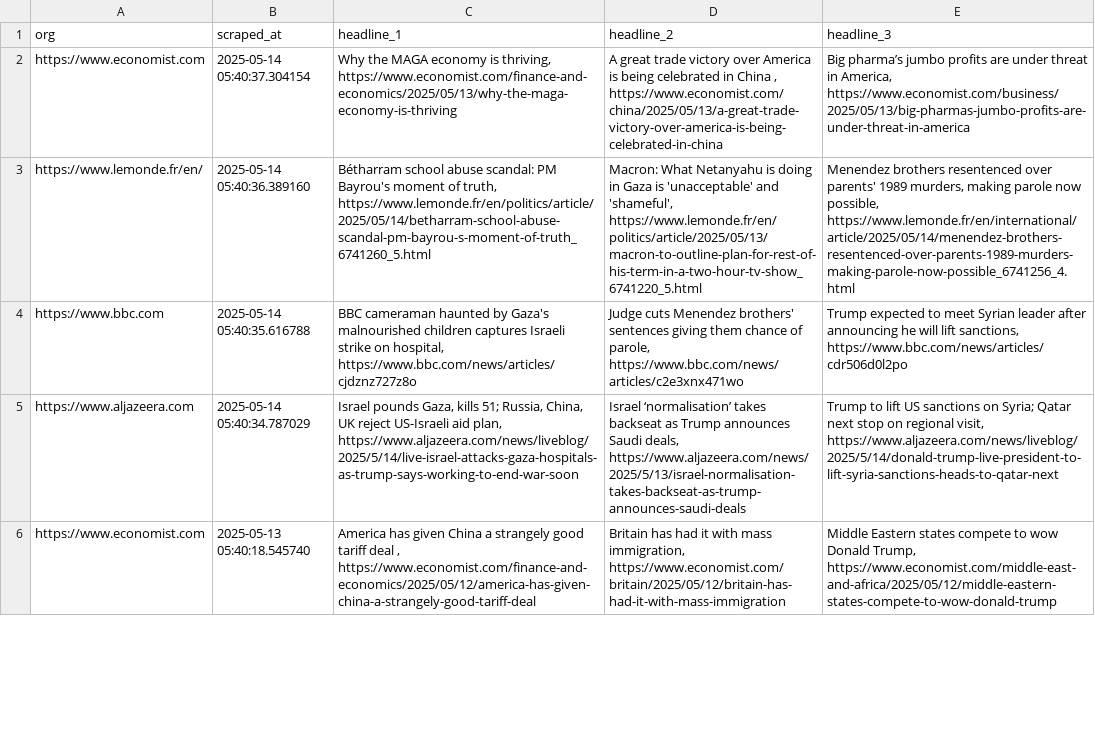
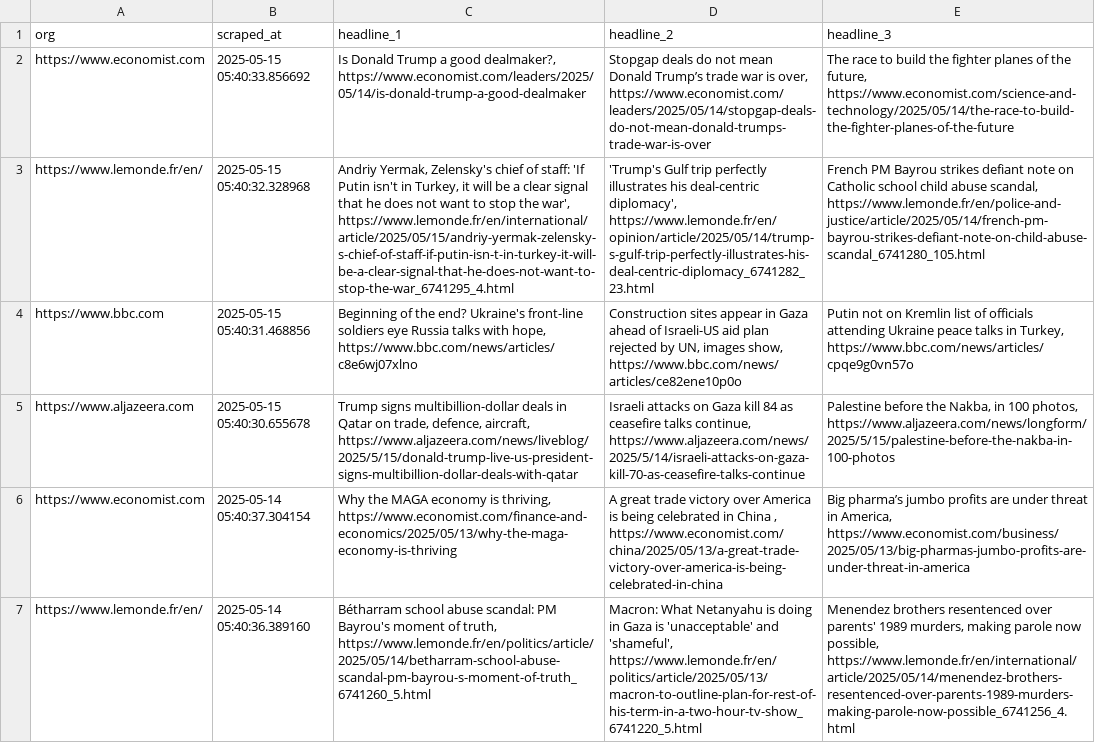
Before and after one commit to raphaelletseng/news_autoscraper, a CSV file: updated_headlines.csv, drawn as a sheet; only a part is shown; the shorter side is filled out with more unchanged rows; the diff names each change by its address in the sheet, - before the commit and + after, or states it on an @@ line.

```diff
--- a/updated_headlines.csv
+++ b/updated_headlines.csv
+row 2: https://www.economist.com | 2025-05-15 05:40:33.856692 | Is Donald Trump a good dealmaker?, https://www.economist.com/leaders/2025/05/14/is-donald-trump-a-good-dealmaker | Stopgap deals do not mean Donald Trump’s trade war is over, https://www.economist.com/leaders/2025/05/14/stopgap-deals-do-not-mean-donald-trumps-trade-war-is-over | The race to build the fighter planes of the future, https://www.economist.com/science-and-technology/2025/05/14/the-race-to-build-the-fighter-planes-of-the-future
+row 3: https://www.lemonde.fr/en/ | 2025-05-15 05:40:32.328968 | Andriy Yermak, Zelensky's chief of staff: 'If Putin isn't in Turkey, it will be a clear signal that he does not want to stop the war', https://www.lemonde.fr/en/international/article/2025/05/15/andriy-yermak-zelensky-s-chief-of-staff-if-putin-isn-t-in-turkey-it-will-be-a-clear-signal-that-he-does-not-want-to-stop-the-war_6741295_4.html | 'Trump's Gulf trip perfectly illustrates his deal-centric diplomacy', https://www.lemonde.fr/en/opinion/article/2025/05/14/trump-s-gulf-trip-perfectly-illustrates-his-deal-centric-diplomacy_6741282_23.html | French PM Bayrou strikes defiant note on Catholic school child abuse scandal, https://www.lemonde.fr/en/police-and-justice/article/2025/05/14/french-pm-bayrou-strikes-defiant-note-on-child-abuse-scandal_6741280_105.html
+row 4: https://www.bbc.com | 2025-05-15 05:40:31.468856 | Beginning of the end? Ukraine's front-line soldiers eye Russia talks with hope, https://www.bbc.com/news/articles/c8e6wj07xlno | Construction sites appear in Gaza ahead of Israeli-US aid plan rejected by UN, images show, https://www.bbc.com/news/articles/ce82ene10p0o | Putin not on Kremlin list of officials attending Ukraine peace talks in Turkey, https://www.bbc.com/news/articles/cpqe9g0vn57o
+row 5: https://www.aljazeera.com | 2025-05-15 05:40:30.655678 | Trump signs multibillion-dollar deals in Qatar on trade, defence, aircraft, https://www.aljazeera.com/news/liveblog/2025/5/15/donald-trump-live-us-president-signs-multibillion-dollar-deals-with-qatar | Israeli attacks on Gaza kill 84 as ceasefire talks continue, https://www.aljazeera.com/news/2025/5/14/israeli-attacks-on-gaza-kill-70-as-ceasefire-talks-continue | Palestine before the Nakba, in 100 photos, https://www.aljazeera.com/news/longform/2025/5/15/palestine-before-the-nakba-in-100-photos
```
